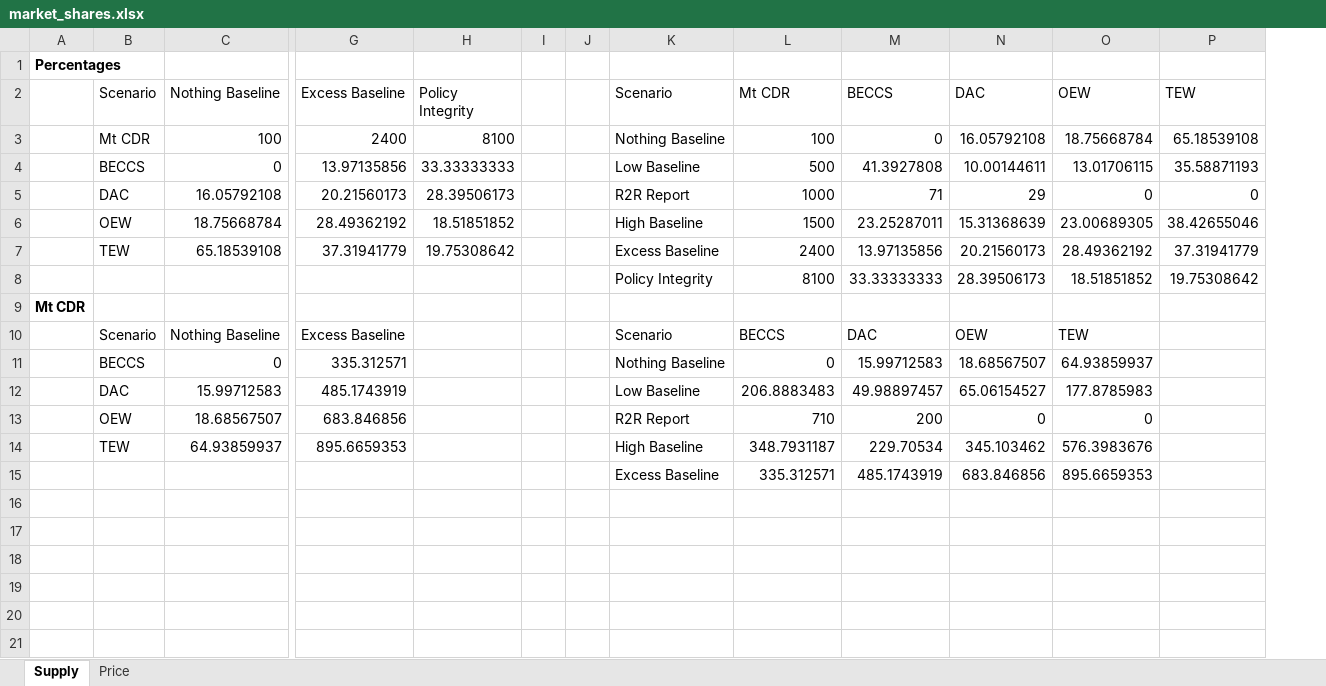
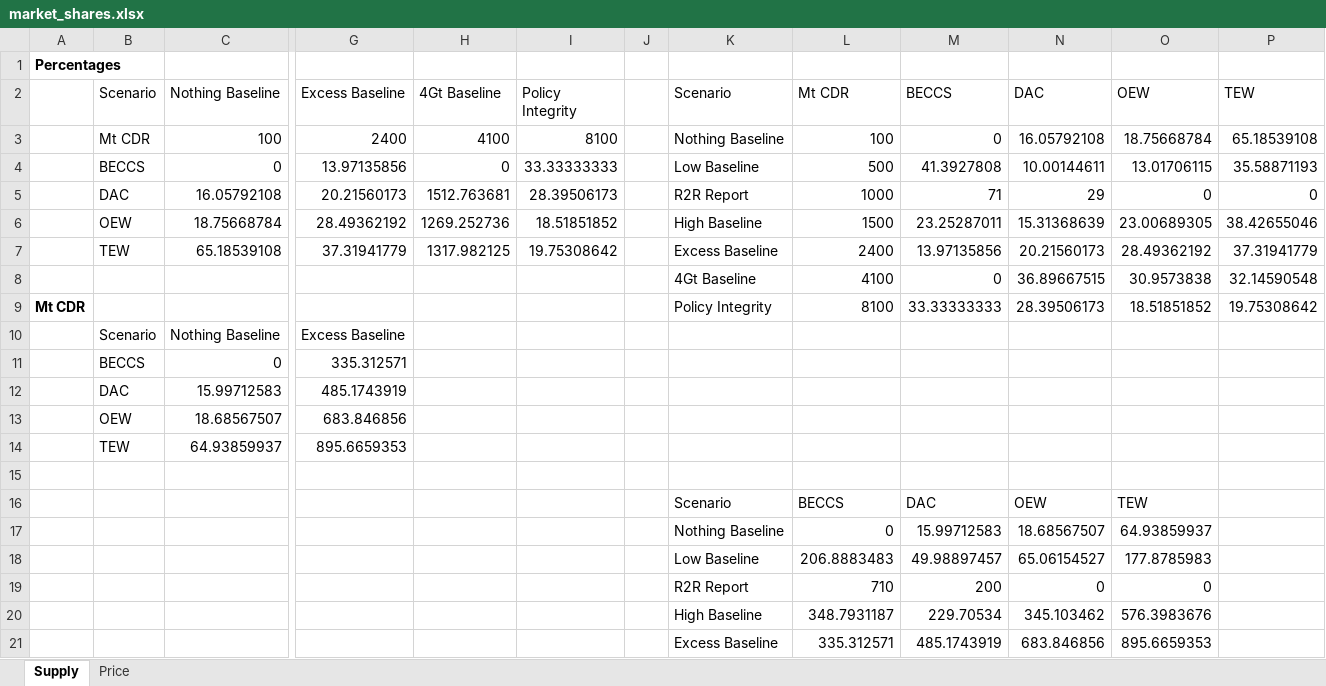
Before and after one commit to PEESEgroup/GCAM-CDR-policy, an Excel workbook: data/data_analysis/market_shares.xlsx, sheet Supply, drawn as a sheet; only a part is shown, gaps mark what is left out; values as stored, in another font and other column widths than the file's, no borders; charts and pictures not drawn; removed rows and columns are numbered as before the commit, all else as after; rows hold the shown columns only; the diff names each change by its address in the sheet, - before the commit and + after, or states it on an @@ line.

```diff
--- a/data/data_analysis/market_shares.xlsx (sheet Supply)
+++ b/data/data_analysis/market_shares.xlsx (sheet Supply)
+column H (4Gt Baseline), rows 3-7: 4100 | 0 | 1512.763681 | 1269.252736 | 1317.982125
-column I, empty
+row 8:  |  |  |  |  |  |  | 4Gt Baseline | 4100 | 0 | 36.89667515 | 30.9573838 | 32.14590548
-A9: (empty)
+A9: Mt CDR
-row 9: Mt CDR
-K10 (Scenario): Scenario
+K10 (Scenario): (empty)
-L10 (Mt CDR): BECCS
+L10 (Mt CDR): (empty)
-M10 (BECCS): DAC
+M10 (BECCS): (empty)
-N10 (DAC): OEW
+N10 (DAC): (empty)
-O10 (OEW): TEW
+O10 (OEW): (empty)
-K11 (Scenario): Nothing Baseline
+K11 (Scenario): (empty)
-L11 (Mt CDR): 0
+L11 (Mt CDR): (empty)
-M11 (BECCS): 15.99712583
+M11 (BECCS): (empty)
-N11 (DAC): 18.68567507
+N11 (DAC): (empty)
-O11 (OEW): 64.93859937
+O11 (OEW): (empty)
-K12 (Scenario): Low Baseline
+K12 (Scenario): (empty)
-L12 (Mt CDR): 206.8883483
+L12 (Mt CDR): (empty)
-M12 (BECCS): 49.98897457
+M12 (BECCS): (empty)
-N12 (DAC): 65.06154527
+N12 (DAC): (empty)
-O12 (OEW): 177.8785983
+O12 (OEW): (empty)
-K13 (Scenario): R2R Report
+K13 (Scenario): (empty)
-L13 (Mt CDR): 710
+L13 (Mt CDR): (empty)
-M13 (BECCS): 200
+M13 (BECCS): (empty)
-N13 (DAC): 0
+N13 (DAC): (empty)
-O13 (OEW): 0
+O13 (OEW): (empty)
-K14 (Scenario): High Baseline
+K14 (Scenario): (empty)
-L14 (Mt CDR): 348.7931187
+L14 (Mt CDR): (empty)
-M14 (BECCS): 229.70534
+M14 (BECCS): (empty)
-N14 (DAC): 345.103462
+N14 (DAC): (empty)
-O14 (OEW): 576.3983676
+O14 (OEW): (empty)
+row 15: (empty)
+row 16:  |  |  |  |  |  |  | Scenario | BECCS | DAC | OEW | TEW
+row 17:  |  |  |  |  |  |  | Nothing Baseline | 0 | 15.99712583 | 18.68567507 | 64.93859937
+row 18:  |  |  |  |  |  |  | Low Baseline | 206.8883483 | 49.98897457 | 65.06154527 | 177.8785983
+row 19:  |  |  |  |  |  |  | R2R Report | 710 | 200 | 0 | 0
+row 20:  |  |  |  |  |  |  | High Baseline | 348.7931187 | 229.70534 | 345.103462 | 576.3983676
```
Also changed, not shown: sheet Price, charts or pictures, data/data_analysis/policy_effectiveness.xlsx.
